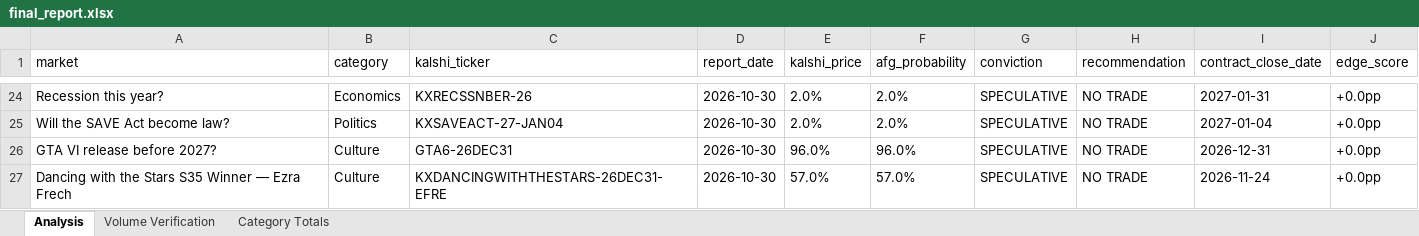
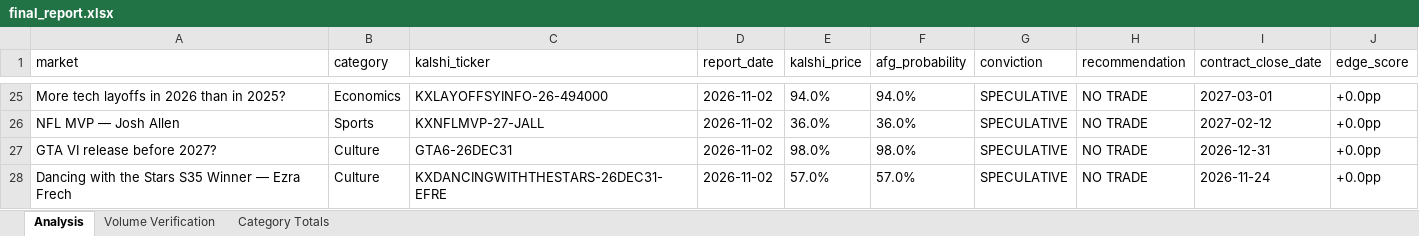
Before and after one commit to scowlfaceq02/afg-scorecard, an Excel workbook: data/final_report.xlsx, sheet Analysis, drawn as a sheet; only a part is shown, gaps mark what is left out; values as stored, in another font and other column widths than the file's, no borders; removed rows and columns are numbered as before the commit, all else as after; the diff covers the shown part only; the diff names each change by its address in the sheet, - before the commit and + after, or states it on an @@ line.

Commit message:
cycle update <date>

```diff
--- a/data/final_report.xlsx (sheet Analysis)
+++ b/data/final_report.xlsx (sheet Analysis)
-A25 (market): Recession this year?
+A25 (market): More tech layoffs in 2026 than in 2025?
-C25 (kalshi_ticker): KXRECSSNBER-26
+C25 (kalshi_ticker): KXLAYOFFSYINFO-26-494000
-D25 (report_date): 2026-10-30
+D25 (report_date): 2026-11-02
-E25 (kalshi_price): 2.0%
+E25 (kalshi_price): 94.0%
-F25 (afg_probability): 2.0%
+F25 (afg_probability): 94.0%
-I25 (contract_close_date): 2027-01-31
+I25 (contract_close_date): 2027-03-01
-row 25: Will the SAVE Act become law? | Politics | KXSAVEACT-27-JAN04 | 2026-10-30 | 2.0% | 2.0% | SPECULATIVE | NO TRADE | 2027-01-04 | +0.0pp
+row 26: NFL MVP — Josh Allen | Sports | KXNFLMVP-27-JALL | 2026-11-02 | 36.0% | 36.0% | SPECULATIVE | NO TRADE | 2027-02-12 | +0.0pp
-D27:D28 (report_date): 2026-10-30
+D27:D28 (report_date): 2026-11-02
-E27 (kalshi_price): 96.0%
+E27 (kalshi_price): 98.0%
-F27 (afg_probability): 96.0%
+F27 (afg_probability): 98.0%
```
Also changed, not shown: 9 added rows, 8 removed rows and 47 edited cells elsewhere in this sheet, 8 other files.
